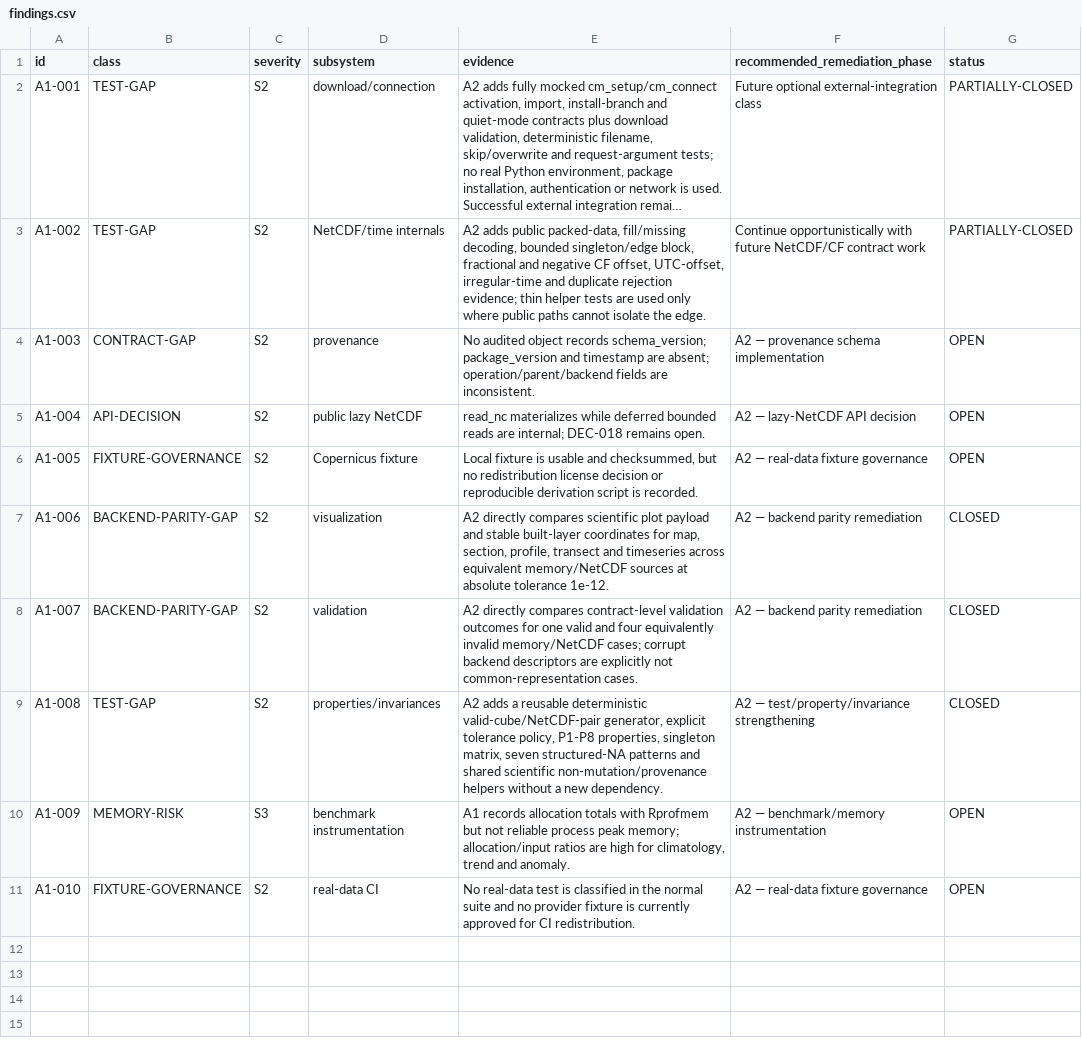
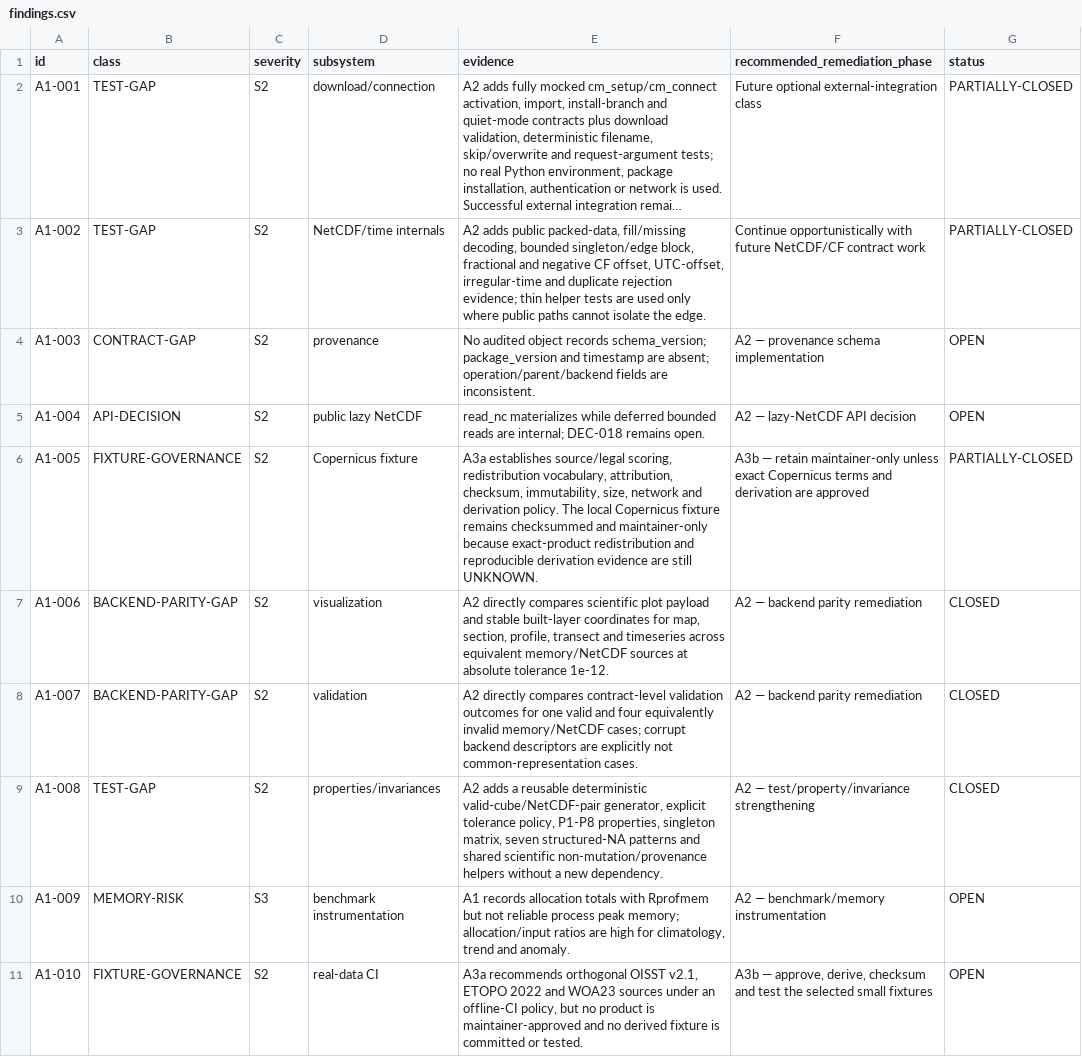
Before and after one commit to qselmer/oceancube, a CSV file: dev/hardening/findings.csv, drawn as a sheet; long unchanged cells end in ….

Commit message:
docs: establish real-data fixture governance

```diff
--- a/dev/hardening/findings.csv
+++ b/dev/hardening/findings.csv
@@ -5,3 +5,3 @@
 "A1-004","API-DECISION","S2","public lazy NetCDF","read_nc materializes while deferred bounded reads are internal; DEC-018 remains open.","A2 — lazy-NetCDF API decision","OPEN"
-"A1-005","FIXTURE-GOVERNANCE","S2","Copernicus fixture","Local fixture is usable and checksummed, but no redistribution license decision or reproducible derivation script is recorded.","A2 — real-data fixture governance","OPEN"
+"A1-005","FIXTURE-GOVERNANCE","S2","Copernicus fixture","A3a establishes source/legal scoring, redistribution vocabulary, attribution, checksum, immutability, size, network and derivation policy. The local Copernicus fixture remains checksummed and maintainer-only because exact-product redistribution and reproducible derivation evidence are still UNKNOWN.","A3b — retain maintainer-only unless exact Copernicus terms and derivation are approved","PARTIALLY-CLOSED"
 "A1-006","BACKEND-PARITY-GAP","S2","visualization","A2 directly compares scientific plot payload and stable built-layer coordinates for map, section, profile, transect and timeseries across equivalent memory/NetCDF sources at absolute tolerance 1e-12.","A2 — backend parity remediation","CLOSED"
@@ -10,2 +10,2 @@
 "A1-009","MEMORY-RISK","S3","benchmark instrumentation","A1 records allocation totals with Rprofmem but not reliable process peak memory; allocation/input ratios are high for climatology, trend and anomaly.","A2 — benchmark/memory instrumentation","OPEN"
-"A1-010","FIXTURE-GOVERNANCE","S2","real-data CI","No real-data test is classified in the normal suite and no provider fixture is currently approved for CI redistribution.","A2 — real-data fixture governance","OPEN"
+"A1-010","FIXTURE-GOVERNANCE","S2","real-data CI","A3a recommends orthogonal OISST v2.1, ETOPO 2022 and WOA23 sources under an offline-CI policy, but no product is maintainer-approved and no derived fixture is committed or tested.","A3b — approve, derive, checksum and test the selected small fixtures","OPEN"
```
Also changed, not shown: docs/roadmap/post-0.2.0/roadmap-decisions.csv, 7 other files.
